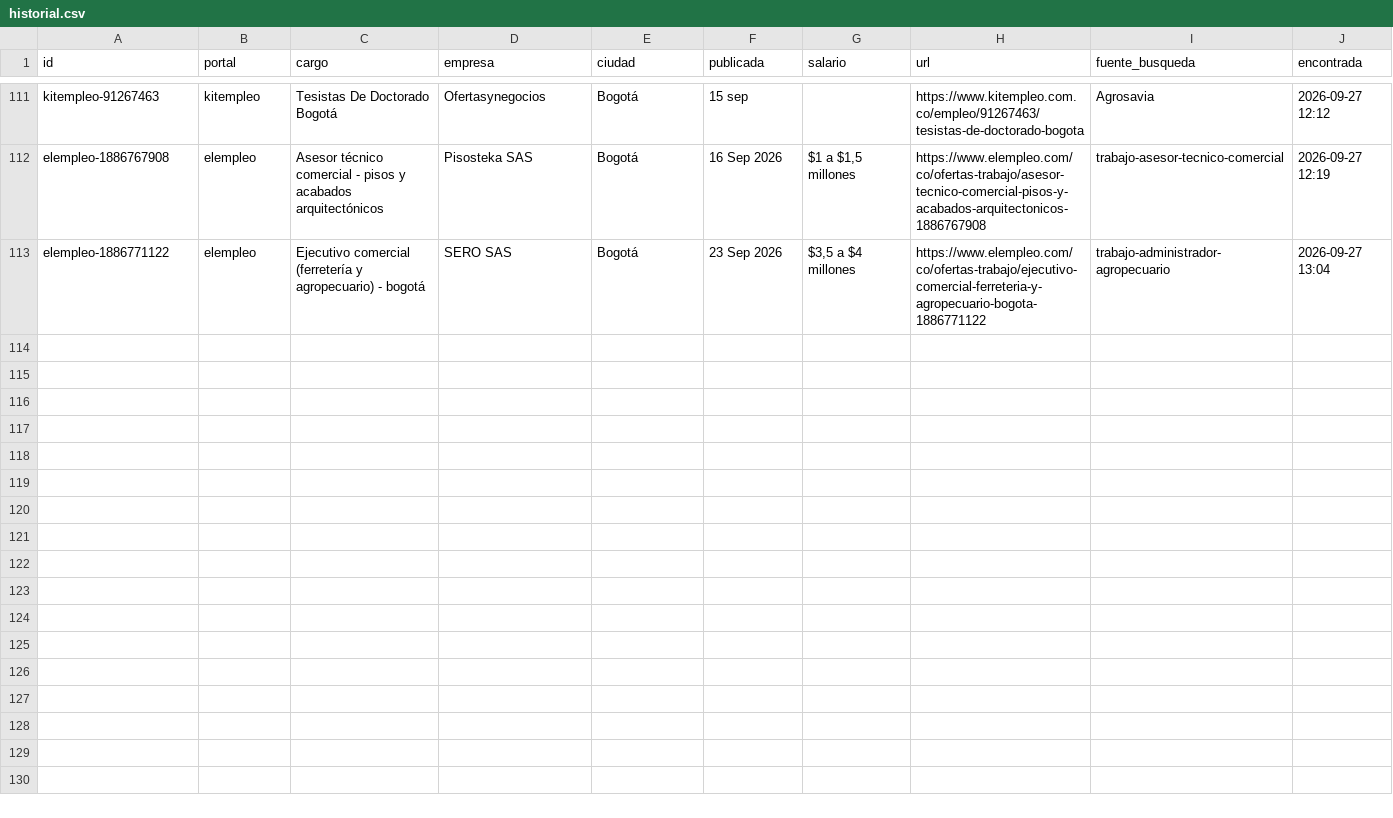
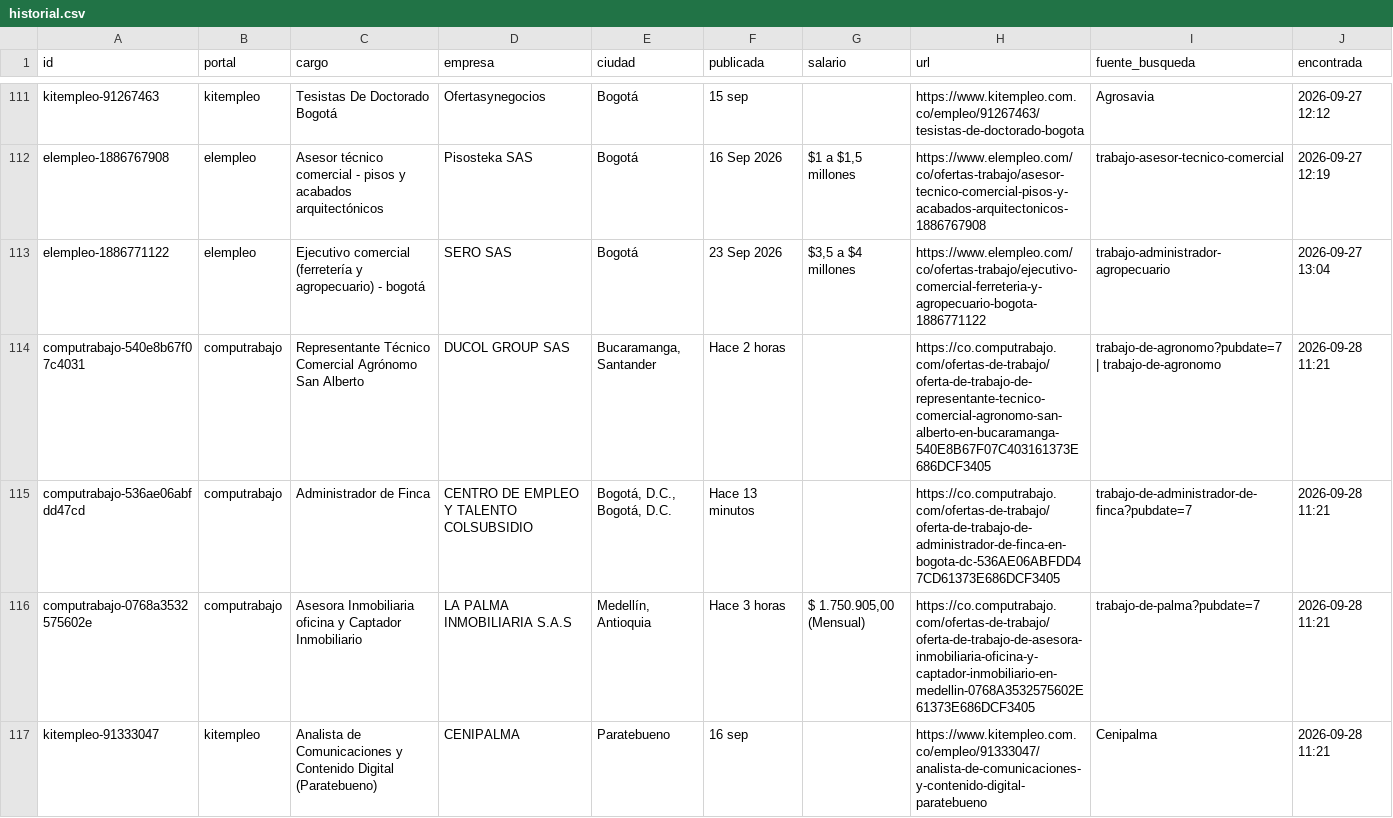
Before and after one commit to vargas9504/vacantes-agro-robot, a CSV file: data/historial.csv, drawn as a sheet; only a part is shown, gaps mark what is left out.

```diff
--- a/data/historial.csv
+++ b/data/historial.csv
@@ -113 +113,5 @@ elempleo-1886767908,elempleo,Asesor técnico comercial - pisos y acabados arquit
 elempleo-1886771122,elempleo,Ejecutivo comercial (ferretería y agropecuario) - bogotá,SERO SAS,Bogotá,23 Sep 2026,"$3,5 a $4 millones",https://www.elempleo.com/co/ofertas-trabajo/ejecutivo-comercial-ferreteria-y-agropecuario-bogota-1886771122,trabajo-administrador-agropecuario,2026-09-27 13:04
+computrabajo-540e8b67f07c4031,computrabajo,Representante Técnico Comercial Agrónomo San Alberto,DUCOL GROUP SAS,"Bucaramanga, Santander",Hace 2 horas,,https://co.computrabajo.com/ofertas-de-trabajo/oferta-de-trabajo-de-representante-tecnico-comercial-agronomo-san-alberto-en-bucaramanga-540E8B67F07C403161373E686DCF3405,trabajo-de-agronomo?pubdate=7 | trabajo-de-agronomo,2026-09-28 11:21
+computrabajo-536ae06abfdd47cd,computrabajo,Administrador de Finca,CENTRO DE EMPLEO Y TALENTO COLSUBSIDIO,"Bogotá, D.C., Bogotá, D.C.",Hace 13 minutos,,https://co.computrabajo.com/ofertas-de-trabajo/oferta-de-trabajo-de-administrador-de-finca-en-bogota-dc-536AE06ABFDD47CD61373E686DCF3405,trabajo-de-administrador-de-finca?pubdate=7,2026-09-28 11:21
+computrabajo-0768a3532575602e,computrabajo,Asesora Inmobiliaria oficina y Captador Inmobiliario,LA PALMA INMOBILIARIA S.A.S,"Medellín, Antioquia",Hace 3 horas,"$ 1.750.905,00 (Mensual)",https://co.computrabajo.com/ofertas-de-trabajo/oferta-de-trabajo-de-asesora-inmobiliaria-oficina-y-captador-inmobiliario-en-medellin-0768A3532575602E61373E686DCF3405,trabajo-de-palma?pubdate=7,2026-09-28 11:21
+kitempleo-91333047,kitempleo,Analista de Comunicaciones y Contenido Digital (Paratebueno),CENIPALMA,Paratebueno,16 sep,,https://www.kitempleo.com.co/empleo/91333047/analista-de-comunicaciones-y-contenido-digital-paratebueno,Cenipalma,2026-09-28 11:21
```
Also changed, not shown: data/nuevas.csv, 6 other files.
